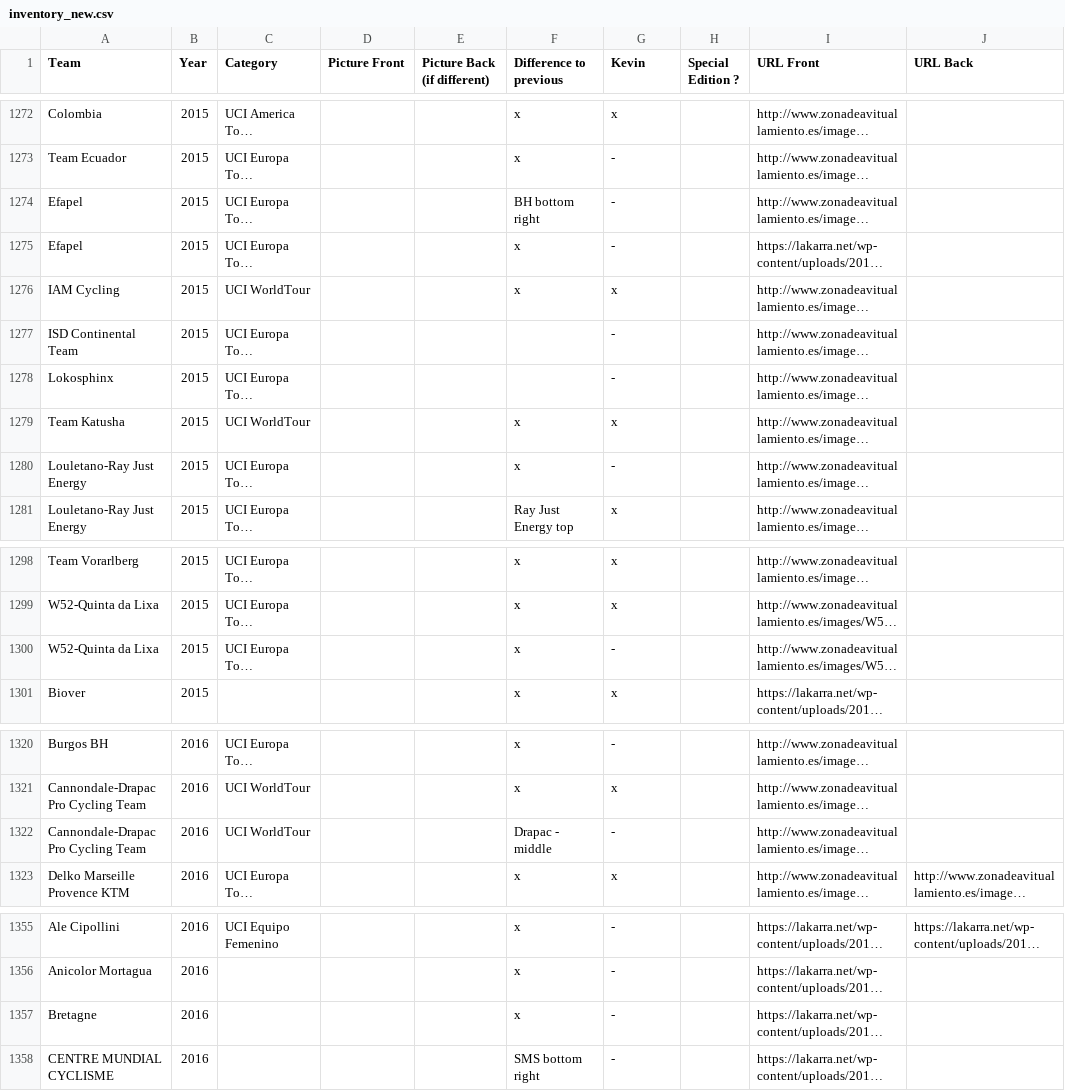
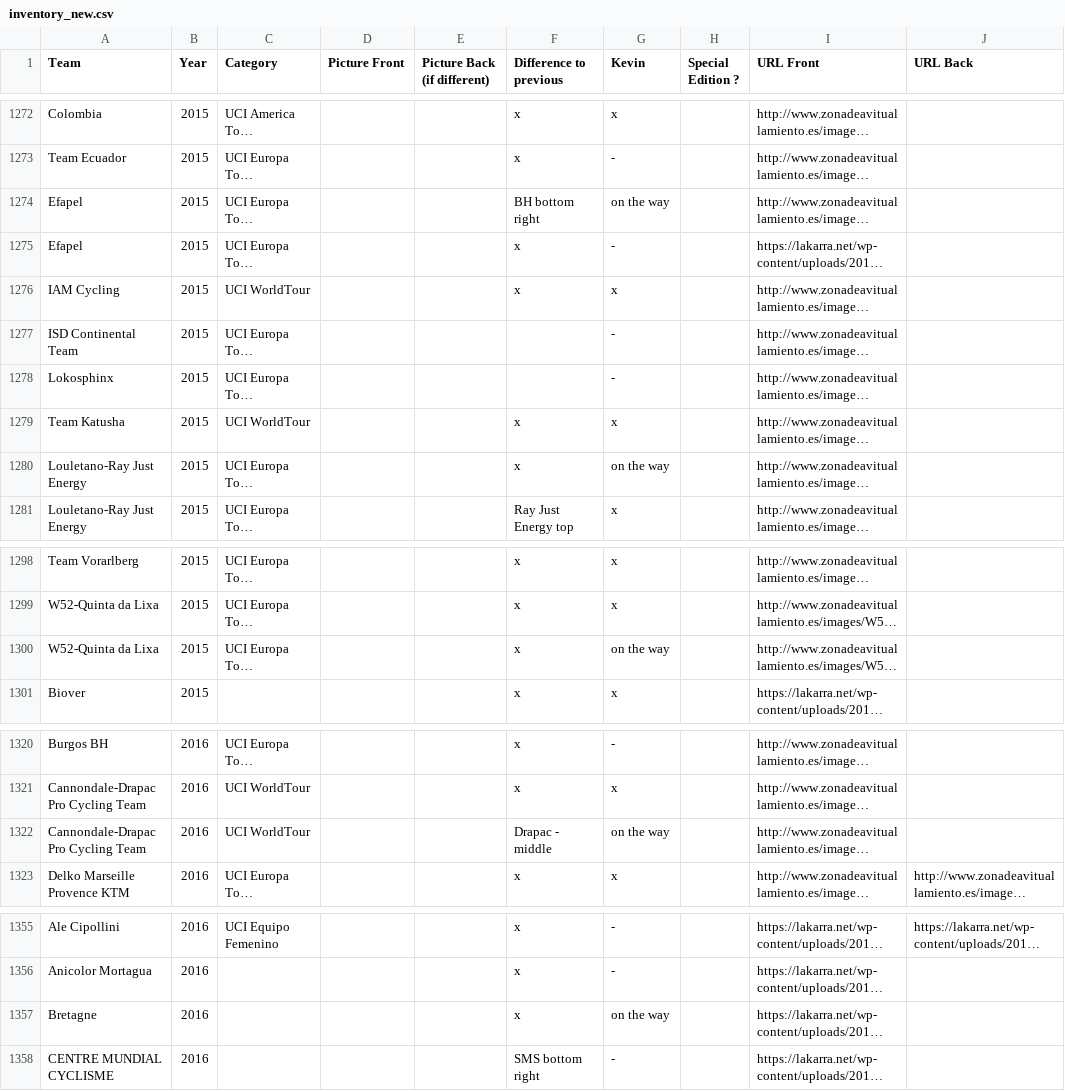
Before and after one commit to HKev68/musettes_inventory, a CSV file: inventory_new.csv, drawn as a sheet; only a part is shown, gaps mark what is left out; long unchanged cells end in …; the diff covers the shown part only; the diff names each change by its address in the sheet, - before the commit and + after, or states it on an @@ line.

```diff
--- a/inventory_new.csv
+++ b/inventory_new.csv
-G1274 (Kevin): -
+G1274 (Kevin): on the way
-G1280 (Kevin): -
+G1280 (Kevin): on the way
-G1300 (Kevin): -
+G1300 (Kevin): on the way
-G1322 (Kevin): -
+G1322 (Kevin): on the way
-G1357 (Kevin): -
+G1357 (Kevin): on the way
```
Also changed, not shown: 8 added rows and 18 edited cells elsewhere in this file, 10 other files.
